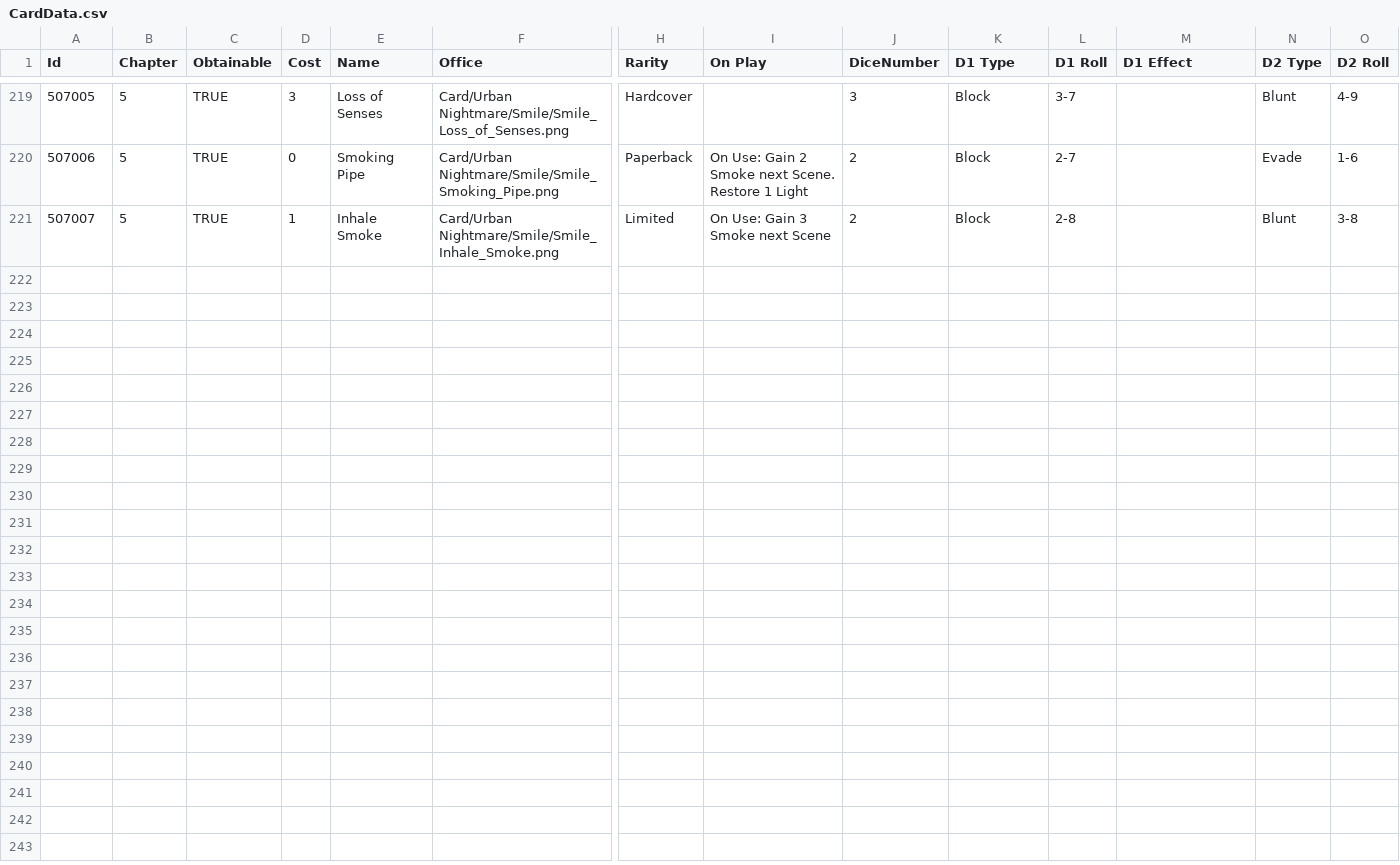
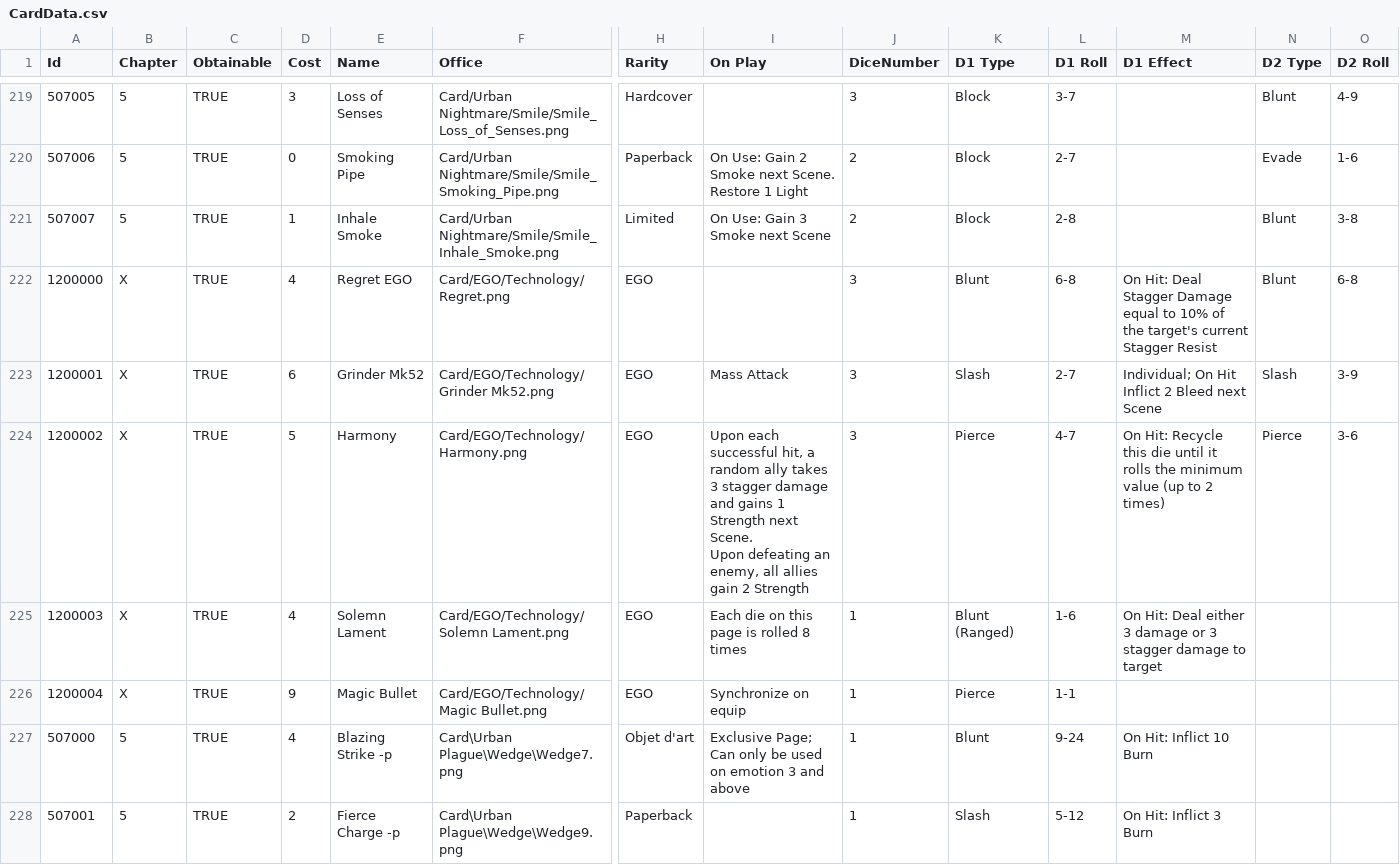
Before and after one commit to LastAeon77/LibraryOfRuinaBot, a CSV file: data/CardData.csv, drawn as a sheet; only a part is shown, gaps mark what is left out; rows hold the shown columns only; ↵ is a line break in a cell; the diff names each change by its address in the sheet, - before the commit and + after, or states it on an @@ line.

```diff
--- a/data/CardData.csv
+++ b/data/CardData.csv
+row 222: 1200000 | X | TRUE | 4 | Regret EGO | Card/EGO/Technology/Regret.png | EGO |  | 3 | Blunt | 6-8 | On Hit: Deal Stagger Damage equal to 10% of the target's current Stagger Resist | Blunt | 6-8
+row 223: 1200001 | X | TRUE | 6 | Grinder Mk52 | Card/EGO/Technology/Grinder Mk52.png | EGO | Mass Attack | 3 | Slash | 2-7 | Individual; On Hit Inflict 2 Bleed next Scene | Slash | 3-9
+row 224: 1200002 | X | TRUE | 5 | Harmony | Card/EGO/Technology/Harmony.png | EGO | Upon each successful hit, a random ally takes 3 stagger damage and gains 1 Strength next Scene. ↵ Upon defeating an enemy, all allies gain 2 Strength | 3 | Pierce | 4-7 | On Hit: Recycle this die until it rolls the minimum value (up to 2 times) | Pierce | 3-6
+row 225: 1200003 | X | TRUE | 4 | Solemn Lament | Card/EGO/Technology/Solemn Lament.png | EGO | Each die on this page is rolled 8 times | 1 | Blunt (Ranged) | 1-6 | On Hit: Deal either 3 damage or 3 stagger damage to target
+row 226: 1200004 | X | TRUE | 9 | Magic Bullet | Card/EGO/Technology/Magic Bullet.png | EGO | Synchronize on equip | 1 | Pierce | 1-1
+row 227: 507000 | 5 | TRUE | 4 | Blazing Strike -p | Card\Urban Plague\Wedge\Wedge7.png | Objet d'art | Exclusive Page; Can only be used on emotion 3 and above | 1 | Blunt | 9-24 | On Hit: Inflict 10 Burn
+row 228: 507001 | 5 | TRUE | 2 | Fierce Charge -p | Card\Urban Plague\Wedge\Wedge9.png | Paperback |  | 1 | Slash | 5-12 | On Hit: Inflict 3 Burn
```
Also changed, not shown: 7 other files.
